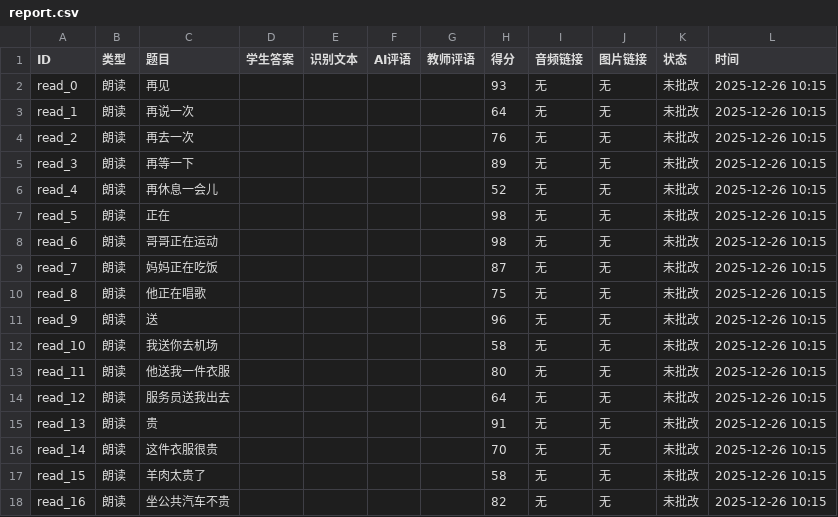
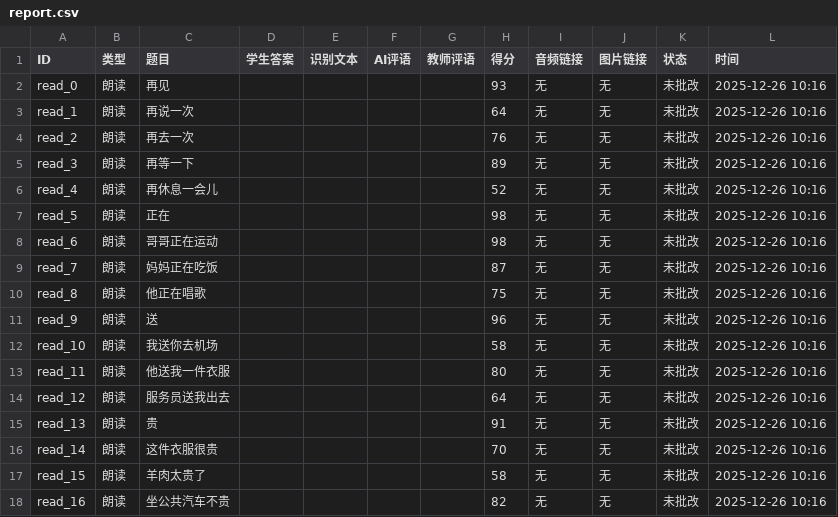
Before and after one commit to ZHOUYUHE-525/ToneLink-Pro, a CSV file: submissions/Анджелина（声调练习）/Анджелина /report.csv, drawn as a sheet.

Commit message:
Sub: Анджелина

```diff
--- a/submissions/Анджелина（声调练习）/Анджелина /report.csv
+++ b/submissions/Анджелина（声调练习）/Анджелина /report.csv
@@ -1,18 +1,18 @@
 ID,类型,题目,学生答案,识别文本,AI评语,教师评语,得分,音频链接,图片链接,状态,时间
-read_0,朗读,再见,,,,,93,无,无,未批改,2025-12-26 10:15
-read_1,朗读,再说一次,,,,,64,无,无,未批改,2025-12-26 10:15
-read_2,朗读,再去一次,,,,,76,无,无,未批改,2025-12-26 10:15
-read_3,朗读,再等一下,,,,,89,无,无,未批改,2025-12-26 10:15
-read_4,朗读,再休息一会儿,,,,,52,无,无,未批改,2025-12-26 10:15
-read_5,朗读,正在,,,,,98,无,无,未批改,2025-12-26 10:15
-read_6,朗读,哥哥正在运动,,,,,98,无,无,未批改,2025-12-26 10:15
-read_7,朗读,妈妈正在吃饭,,,,,87,无,无,未批改,2025-12-26 10:15
-read_8,朗读,他正在唱歌,,,,,75,无,无,未批改,2025-12-26 10:15
-read_9,朗读,送,,,,,96,无,无,未批改,2025-12-26 10:15
-read_10,朗读,我送你去机场,,,,,58,无,无,未批改,2025-12-26 10:15
-read_11,朗读,他送我一件衣服,,,,,80,无,无,未批改,2025-12-26 10:15
-read_12,朗读,服务员送我出去,,,,,64,无,无,未批改,2025-12-26 10:15
-read_13,朗读,贵,,,,,91,无,无,未批改,2025-12-26 10:15
-read_14,朗读,这件衣服很贵,,,,,70,无,无,未批改,2025-12-26 10:15
-read_15,朗读,羊肉太贵了,,,,,58,无,无,未批改,2025-12-26 10:15
-read_16,朗读,坐公共汽车不贵,,,,,82,无,无,未批改,2025-12-26 10:15
+read_0,朗读,再见,,,,,93,无,无,未批改,2025-12-26 10:16
+read_1,朗读,再说一次,,,,,64,无,无,未批改,2025-12-26 10:16
+read_2,朗读,再去一次,,,,,76,无,无,未批改,2025-12-26 10:16
+read_3,朗读,再等一下,,,,,89,无,无,未批改,2025-12-26 10:16
+read_4,朗读,再休息一会儿,,,,,52,无,无,未批改,2025-12-26 10:16
+read_5,朗读,正在,,,,,98,无,无,未批改,2025-12-26 10:16
+read_6,朗读,哥哥正在运动,,,,,98,无,无,未批改,2025-12-26 10:16
+read_7,朗读,妈妈正在吃饭,,,,,87,无,无,未批改,2025-12-26 10:16
+read_8,朗读,他正在唱歌,,,,,75,无,无,未批改,2025-12-26 10:16
+read_9,朗读,送,,,,,96,无,无,未批改,2025-12-26 10:16
+read_10,朗读,我送你去机场,,,,,58,无,无,未批改,2025-12-26 10:16
+read_11,朗读,他送我一件衣服,,,,,80,无,无,未批改,2025-12-26 10:16
+read_12,朗读,服务员送我出去,,,,,64,无,无,未批改,2025-12-26 10:16
+read_13,朗读,贵,,,,,91,无,无,未批改,2025-12-26 10:16
+read_14,朗读,这件衣服很贵,,,,,70,无,无,未批改,2025-12-26 10:16
+read_15,朗读,羊肉太贵了,,,,,58,无,无,未批改,2025-12-26 10:16
+read_16,朗读,坐公共汽车不贵,,,,,82,无,无,未批改,2025-12-26 10:16
```
